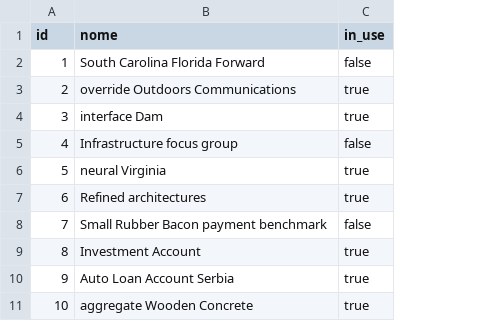
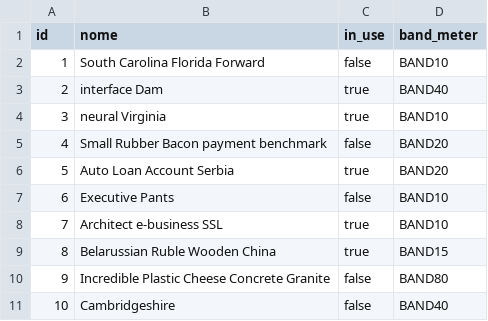
Before and after one commit to luizlucasi/switcher, a CSV file: src/main/resources/config/liquibase/fake-data/antenna.csv, drawn as a sheet; the diff names each change by its address in the sheet, - before the commit and + after, or states it on an @@ line.

```diff
--- a/src/main/resources/config/liquibase/fake-data/antenna.csv
+++ b/src/main/resources/config/liquibase/fake-data/antenna.csv
+column D (band_meter), rows 2-11: BAND10 | BAND40 | BAND10 | BAND20 | BAND20 | BAND10 | BAND10 | BAND15 | BAND80 | BAND40
-B3 (nome): override Outdoors Communications
+B3 (nome): interface Dam
-B4 (nome): interface Dam
+B4 (nome): neural Virginia
-B5 (nome): Infrastructure focus group
+B5 (nome): Small Rubber Bacon payment benchmark
-B6 (nome): neural Virginia
+B6 (nome): Auto Loan Account Serbia
-B7 (nome): Refined architectures
+B7 (nome): Executive Pants
-C7 (in_use): true
+C7 (in_use): false
-B8 (nome): Small Rubber Bacon payment benchmark
+B8 (nome): Architect e-business SSL
-C8 (in_use): false
+C8 (in_use): true
-B9 (nome): Investment Account
+B9 (nome): Belarussian Ruble Wooden China
-B10 (nome): Auto Loan Account Serbia
+B10 (nome): Incredible Plastic Cheese Concrete Granite
-C10:C11 (in_use): true
+C10:C11 (in_use): false
-B11 (nome): aggregate Wooden Concrete
+B11 (nome): Cambridgeshire
```
Also changed, not shown: 29 other files.
